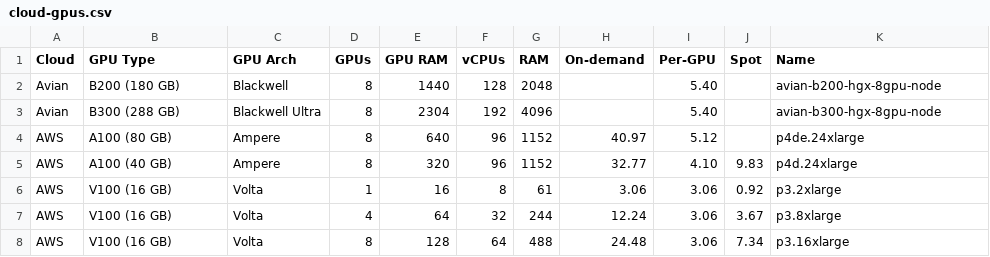
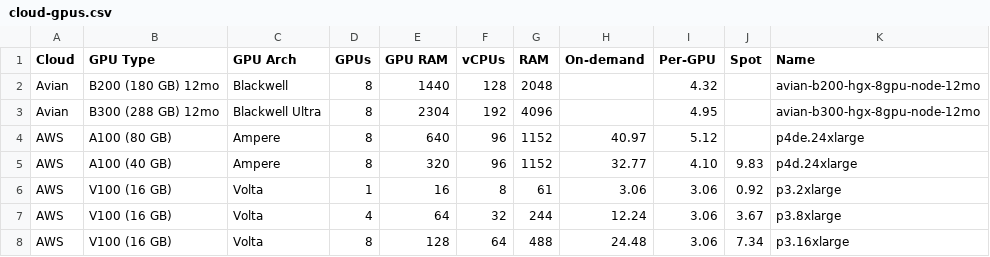
Before and after one commit to the-full-stack/the-full-stack-website, a CSV file: docs/cloud-gpus/cloud-gpus.csv, drawn as a sheet; only a part is shown.

Commit message:
cloud-gpus: Avian rows use the 12-month rate

```diff
--- a/docs/cloud-gpus/cloud-gpus.csv
+++ b/docs/cloud-gpus/cloud-gpus.csv
@@ -1,4 +1,4 @@
 Cloud,GPU Type,GPU Arch,GPUs,GPU RAM,vCPUs,RAM,On-demand,Per-GPU,Spot,Name
-Avian,B200 (180 GB),Blackwell,8,1440,128,2048,,5.40,,avian-b200-hgx-8gpu-node
-Avian,B300 (288 GB),Blackwell Ultra,8,2304,192,4096,,5.40,,avian-b300-hgx-8gpu-node
+Avian,B200 (180 GB) 12mo,Blackwell,8,1440,128,2048,,4.32,,avian-b200-hgx-8gpu-node-12mo
+Avian,B300 (288 GB) 12mo,Blackwell Ultra,8,2304,192,4096,,4.95,,avian-b300-hgx-8gpu-node-12mo
 AWS,A100 (80 GB),Ampere,8,640,96,1152,40.97,5.12,,p4de.24xlarge
```
